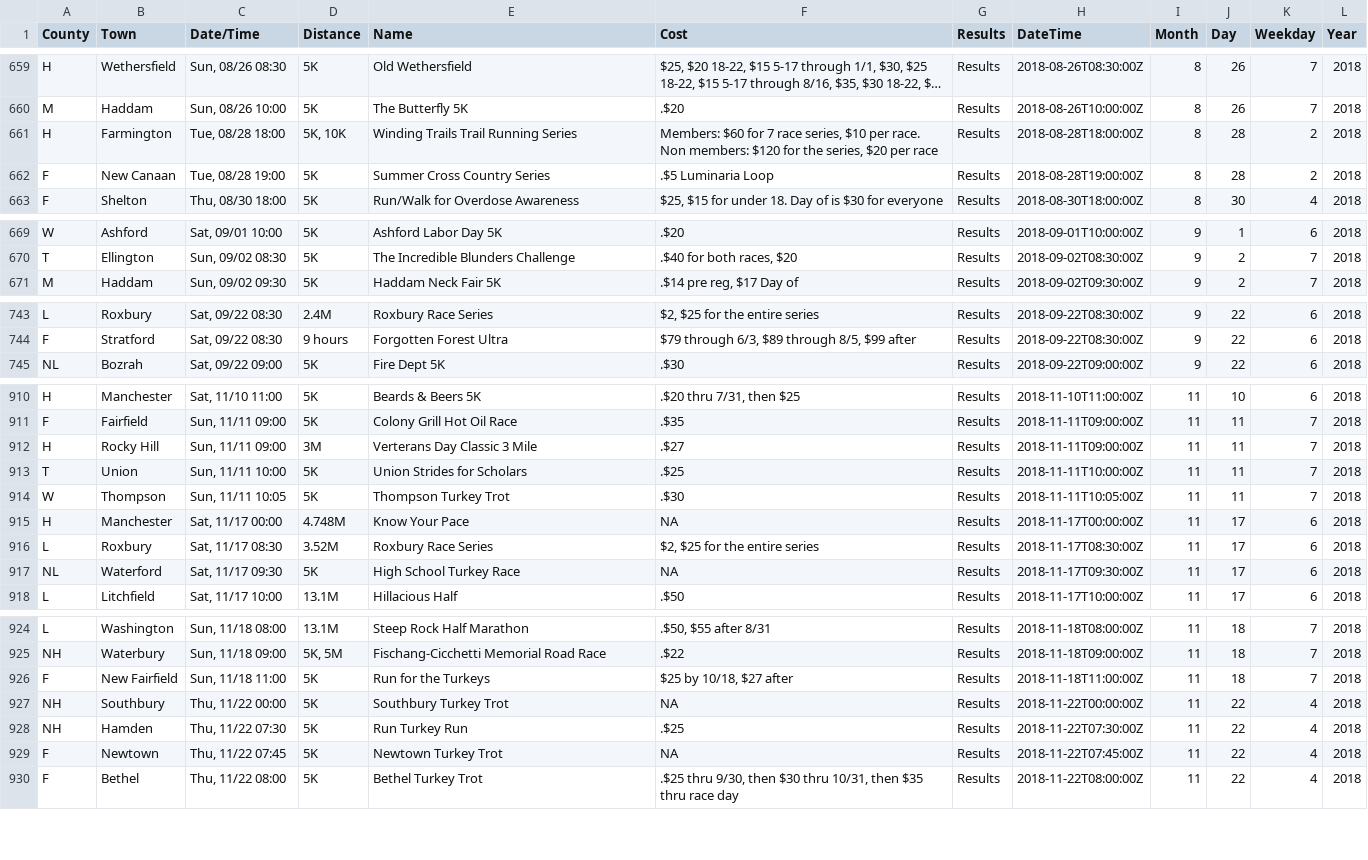
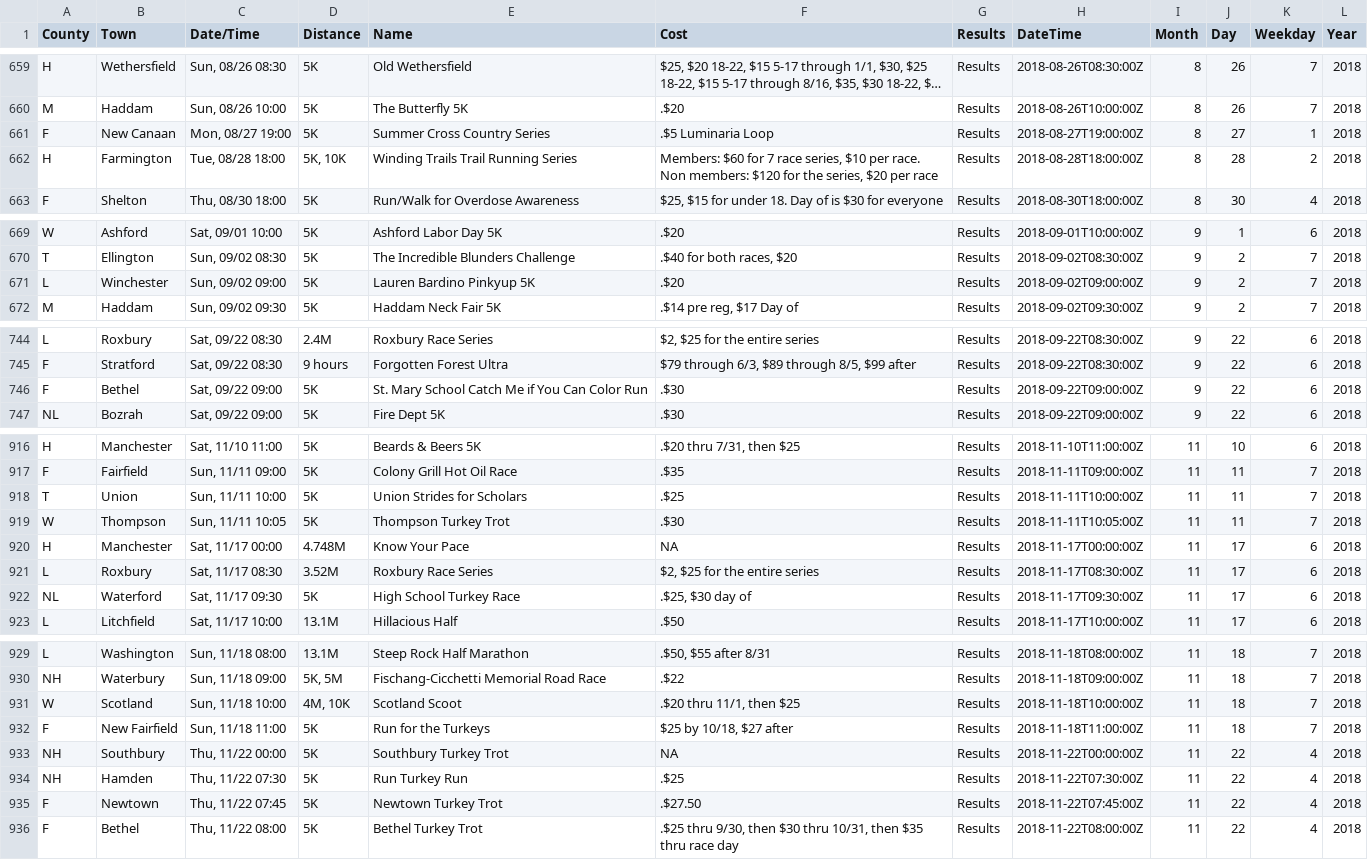
Before and after one commit to jpasini/dataviz-project-template, a CSV file: data/races2018.csv, drawn as a sheet; only a part is shown, gaps mark what is left out; long unchanged cells end in …; removed rows and columns are numbered as before the commit, all else as after; the diff covers the shown part only; the diff names each change by its address in the sheet, - before the commit and + after, or states it on an @@ line.

Commit message:
fresh data

```diff
--- a/data/races2018.csv
+++ b/data/races2018.csv
+row 661: F | New Canaan | Mon, 08/27 19:00 | 5K | Summer Cross Country Series | .$5 Luminaria Loop | Results | 2018-08-27T19:00:00Z | 8 | 27 | 1 | 2018
-row 662: F | New Canaan | Tue, 08/28 19:00 | 5K | Summer Cross Country Series | .$5 Luminaria Loop | Results | 2018-08-28T19:00:00Z | 8 | 28 | 2 | 2018
+row 671: L | Winchester | Sun, 09/02 09:00 | 5K | Lauren Bardino Pinkyup 5K | .$20 | Results | 2018-09-02T09:00:00Z | 9 | 2 | 7 | 2018
+row 746: F | Bethel | Sat, 09/22 09:00 | 5K | St. Mary School Catch Me if You Can Color Run | .$30 | Results | 2018-09-22T09:00:00Z | 9 | 22 | 6 | 2018
-row 912: H | Rocky Hill | Sun, 11/11 09:00 | 3M | Verterans Day Classic 3 Mile | .$27 | Results | 2018-11-11T09:00:00Z | 11 | 11 | 7 | 2018
-F922 (Cost): NA
+F922 (Cost): .$25, $30 day of
+row 931: W | Scotland | Sun, 11/18 10:00 | 4M, 10K | Scotland Scoot | .$20 thru 11/1, then $25 | Results | 2018-11-18T10:00:00Z | 11 | 18 | 7 | 2018
-F935 (Cost): NA
+F935 (Cost): .$27.50
```
Also changed, not shown: 8 added rows and 1 edited cell elsewhere in this file, 2 other files.
